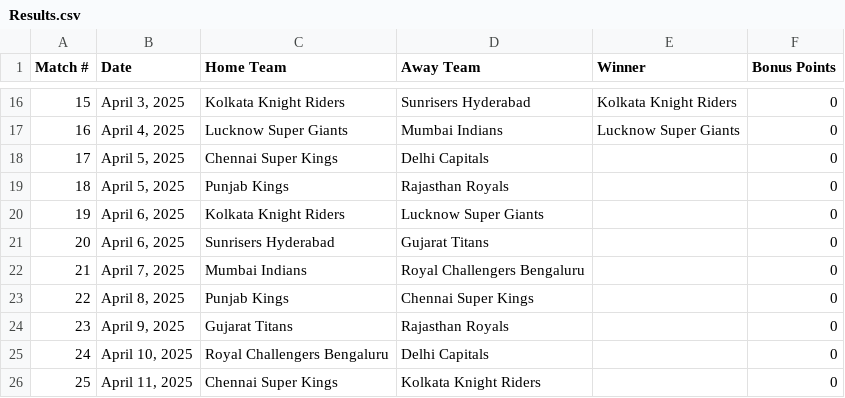
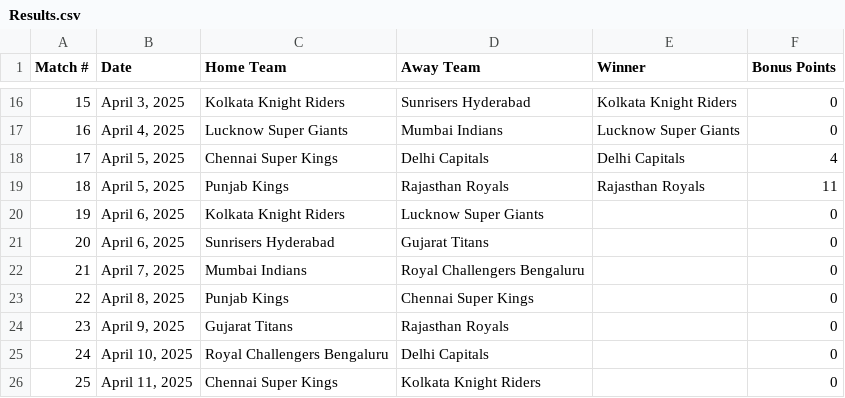
Before and after one commit to sushanth10/ipl-prediction-gamble, a CSV file: The Results/Results.csv, drawn as a sheet; only a part is shown, gaps mark what is left out.

Commit message:
added modified gambles and updated until pbks vs rr match

```diff
--- a/The Results/Results.csv
+++ b/The Results/Results.csv
@@ -17,4 +17,4 @@ Match #,Date,Home Team,Away Team,Winner,Bonus Points
 16,"April 4, 2025",Lucknow Super Giants,Mumbai Indians,Lucknow Super Giants,0
-17,"April 5, 2025",Chennai Super Kings,Delhi Capitals,,0
-18,"April 5, 2025",Punjab Kings,Rajasthan Royals,,0
+17,"April 5, 2025",Chennai Super Kings,Delhi Capitals,Delhi Capitals,4
+18,"April 5, 2025",Punjab Kings,Rajasthan Royals,Rajasthan Royals,11
 19,"April 6, 2025",Kolkata Knight Riders,Lucknow Super Giants,,0
```
Also changed, not shown: 13 other files.
